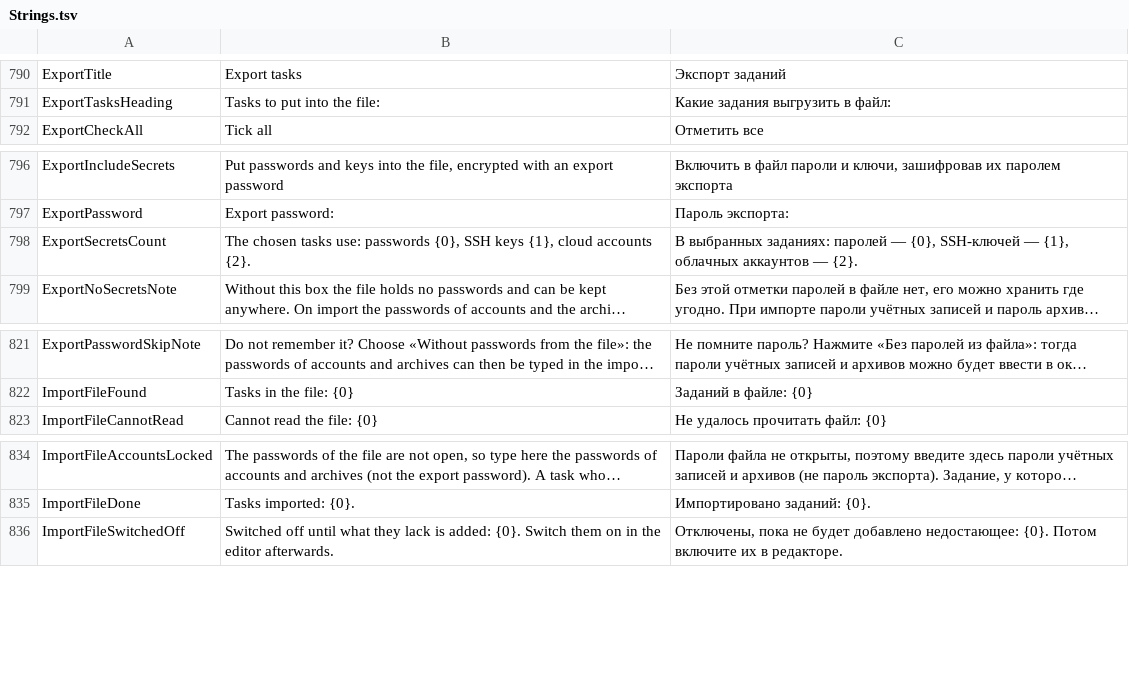
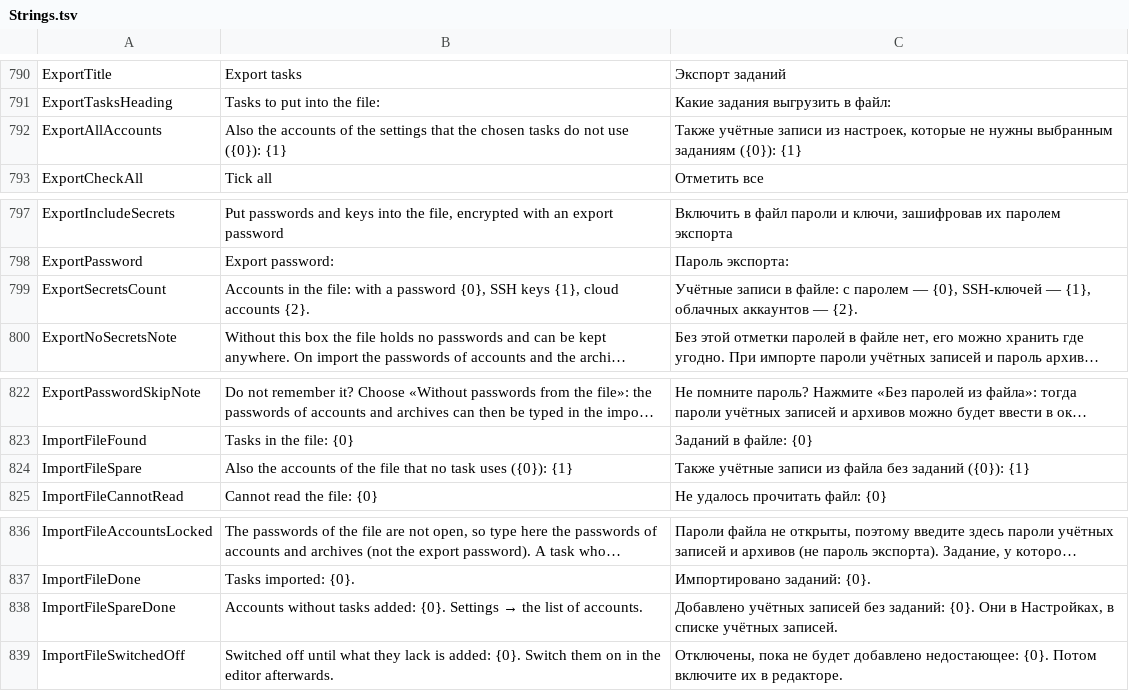
Before and after one commit to openpass1/custos, a TSV file: client/src/Custos.Gui/Resources/Strings.tsv, drawn as a sheet; only a part is shown, gaps mark what is left out; long unchanged cells end in …; addresses are those after the commit; the diff names each change by its address in the sheet, - before the commit and + after, or states it on an @@ line.

```diff
--- a/client/src/Custos.Gui/Resources/Strings.tsv
+++ b/client/src/Custos.Gui/Resources/Strings.tsv
+row 792: ExportAllAccounts | Also the accounts of the settings that the chosen tasks do not use ({0}): {1} | Также учётные записи из настроек, которые не нужны выбранным заданиям ({0}): {1}
-B799: The chosen tasks use: passwords {0}, SSH…
+B799: Accounts in the file: with a password {0}, SSH…
-C799: В выбранных заданиях: паролей — {0},…
+C799: Учётные записи в файле: с паролем — {0},…
+row 824: ImportFileSpare | Also the accounts of the file that no task uses ({0}): {1} | Также учётные записи из файла без заданий ({0}): {1}
+row 838: ImportFileSpareDone | Accounts without tasks added: {0}. Settings → the list of accounts. | Добавлено учётных записей без заданий: {0}. Они в Настройках, в списке учётных записей.
```
Also changed, not shown: 14 other files.
